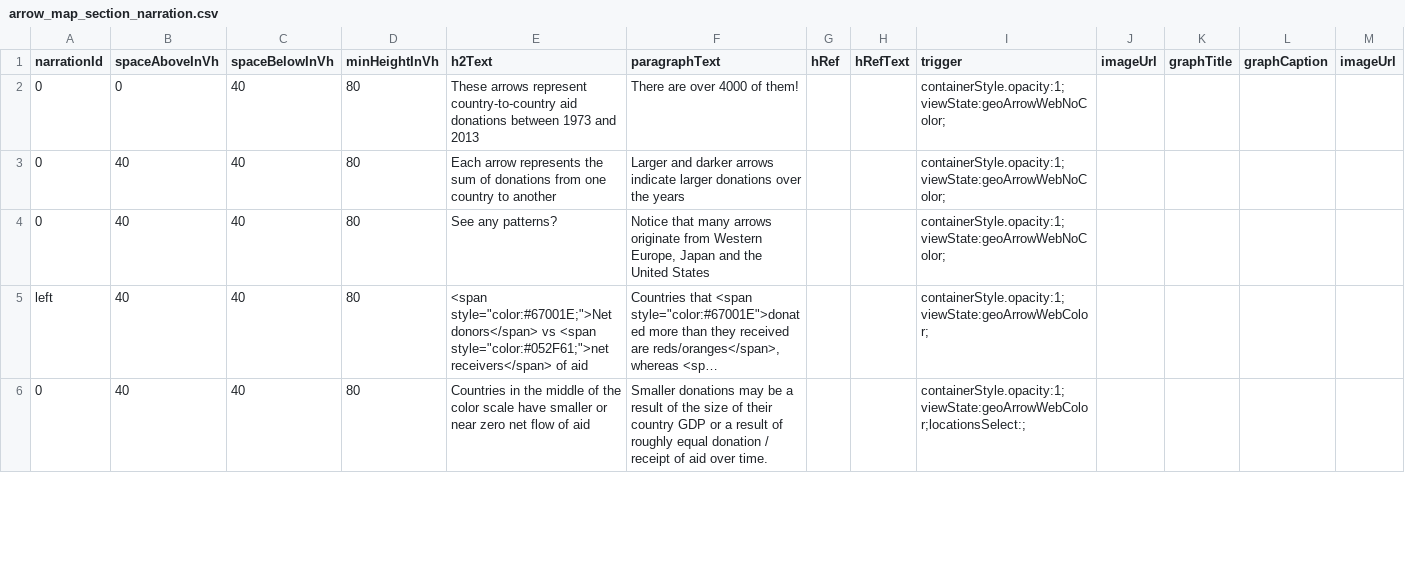
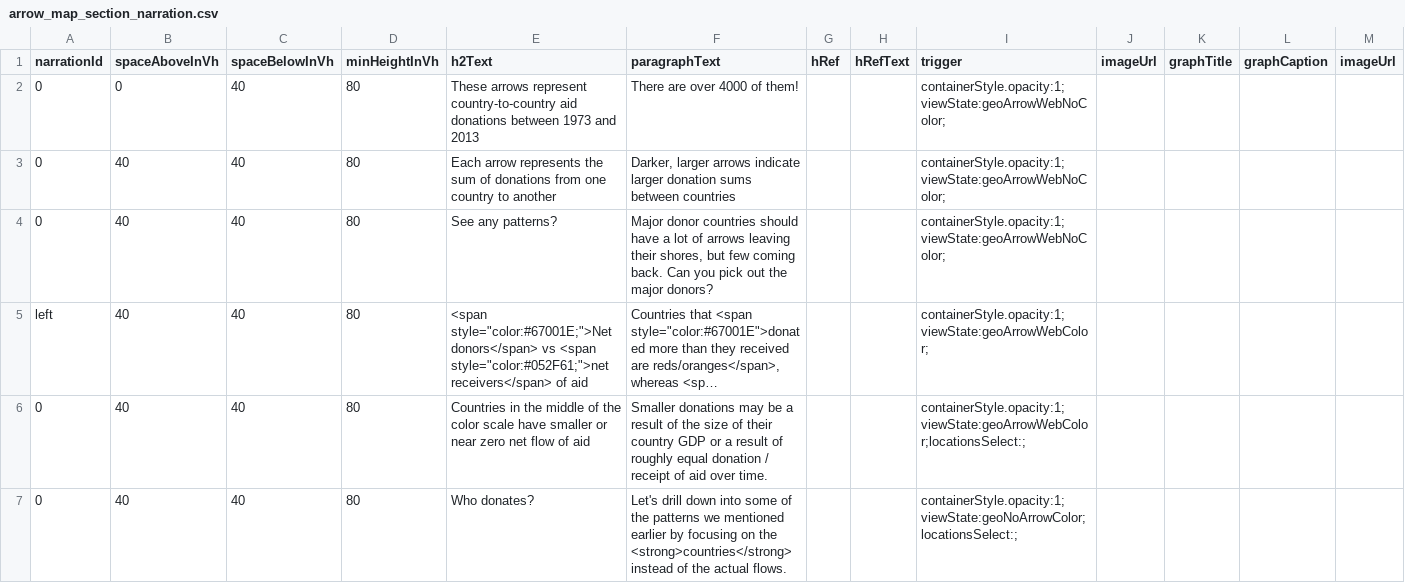
Before and after one commit to Ryshackleton/swd-aid-data, a CSV file: app/resources/data/arrow_map_section_narration.csv, drawn as a sheet; only a part is shown; long unchanged cells end in …; the diff covers the shown part only; the diff names each change by its address in the sheet, - before the commit and + after, or states it on an @@ line.

Commit message:
Fix the tooltip to color the donators/receivers appropriately, more edits to the narration, and update the header html.

```diff
--- a/app/resources/data/arrow_map_section_narration.csv
+++ b/app/resources/data/arrow_map_section_narration.csv
-F3 (paragraphText): Larger and darker arrows indicate larger donations over the years
+F3 (paragraphText): Darker, larger arrows indicate larger donation sums between countries
-F4 (paragraphText): Notice that many arrows originate from Western Europe, Japan and the United States
+F4 (paragraphText): Major donor countries should have a lot of arrows leaving their shores, but few coming back. Can you pick out the major donors?
+row 7: 0 | 40 | 40 | 80 | Who donates? | Let's drill down into some of the patterns we mentioned earlier by focusing on the <strong>countries</strong> instead of the actual flows. |  |  | containerStyle.opacity:1;viewState:geoNoArrowColor;locationsSelect:;
```
Also changed, not shown: 6 edited cells elsewhere in this file, 2 other files.
